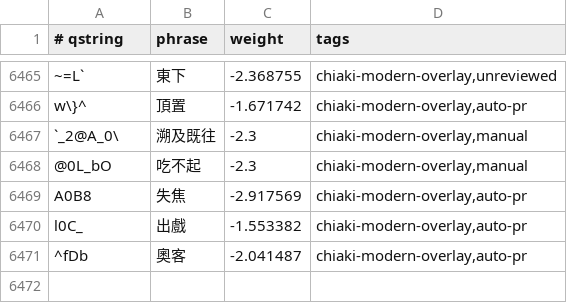
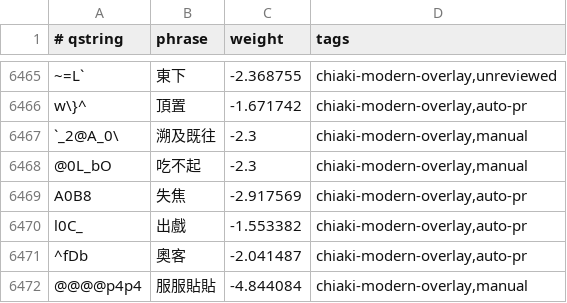
Before and after one commit to chiakich/ChiaKey-Lexicon, a TSV file: sources/chiaki-modern-overlay/unigrams.tsv, drawn as a sheet; only a part is shown, gaps mark what is left out.

Commit message:
fix: add 服服貼貼 as a whole-word candidate

```diff
--- a/sources/chiaki-modern-overlay/unigrams.tsv
+++ b/sources/chiaki-modern-overlay/unigrams.tsv
@@ -6471 +6471,2 @@ l0C_	出戲	-1.553382	chiaki-modern-overlay,auto-pr
 ^fDb	奧客	-2.041487	chiaki-modern-overlay,auto-pr
+@@@@p4p4	服服貼貼	-4.844084	chiaki-modern-overlay,manual
```
